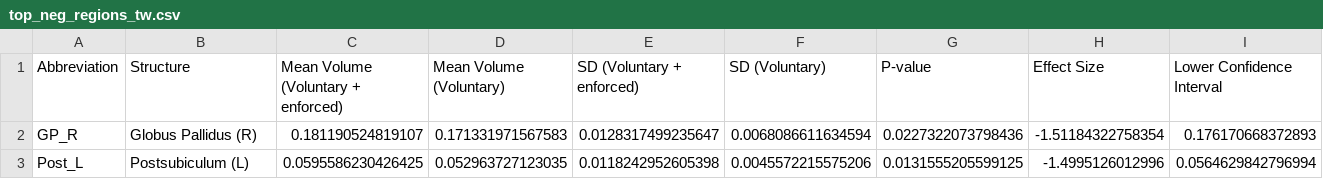
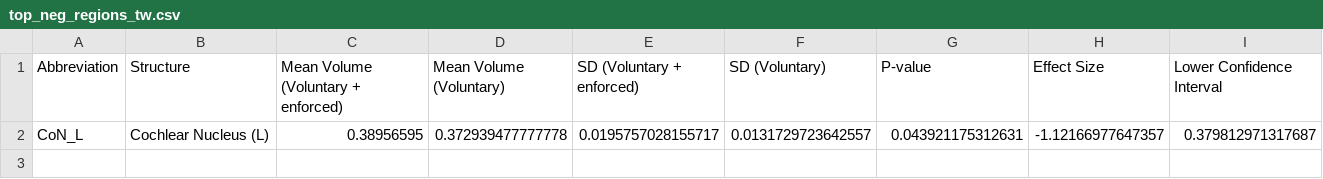
Before and after one commit to nikhilgadiraju/Bass-Connections-F22, a CSV file: Reference Files/User-generated Files/tw_regs/top_neg_regions_tw.csv, drawn as a sheet; only a part is shown; removed rows and columns are numbered as before the commit, all else as after; rows hold the shown columns only; the diff names each change by its address in the sheet, - before the commit and + after, or states it on an @@ line.

```diff
--- a/Reference Files/User-generated Files/tw_regs/top_neg_regions_tw.csv
+++ b/Reference Files/User-generated Files/tw_regs/top_neg_regions_tw.csv
-row 2: GP_R | Globus Pallidus (R) | 0.181190524819107 | 0.171331971567583 | 0.0128317499235647 | 0.0068086611634594 | 0.0227322073798436 | -1.51184322758354 | 0.176170668372893
-row 3: Post_L | Postsubiculum (L) | 0.0595586230426425 | 0.052963727123035 | 0.0118242952605398 | 0.0045572215575206 | 0.0131555205599125 | -1.4995126012996 | 0.0564629842796994
+row 2: CoN_L | Cochlear Nucleus (L) | 0.38956595 | 0.372939477777778 | 0.0195757028155717 | 0.0131729723642557 | 0.043921175312631 | -1.12166977647357 | 0.379812971317687
```
Also changed, not shown: Reference Files/Absolute Files/index.csv, Reference Files/User-generated Files/Internally Referenced/struc_abbrev.csv, 11 other files.
